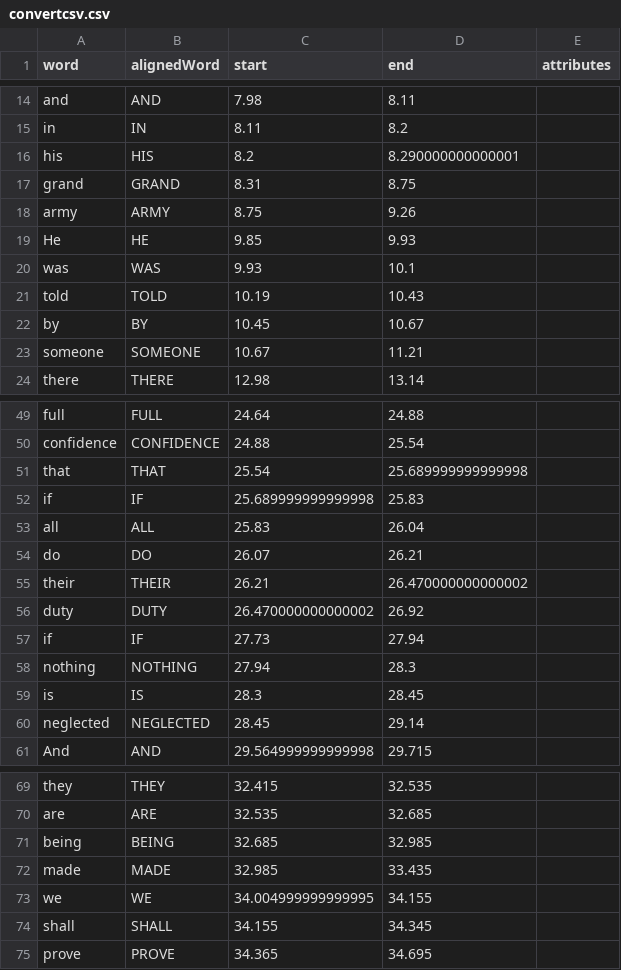
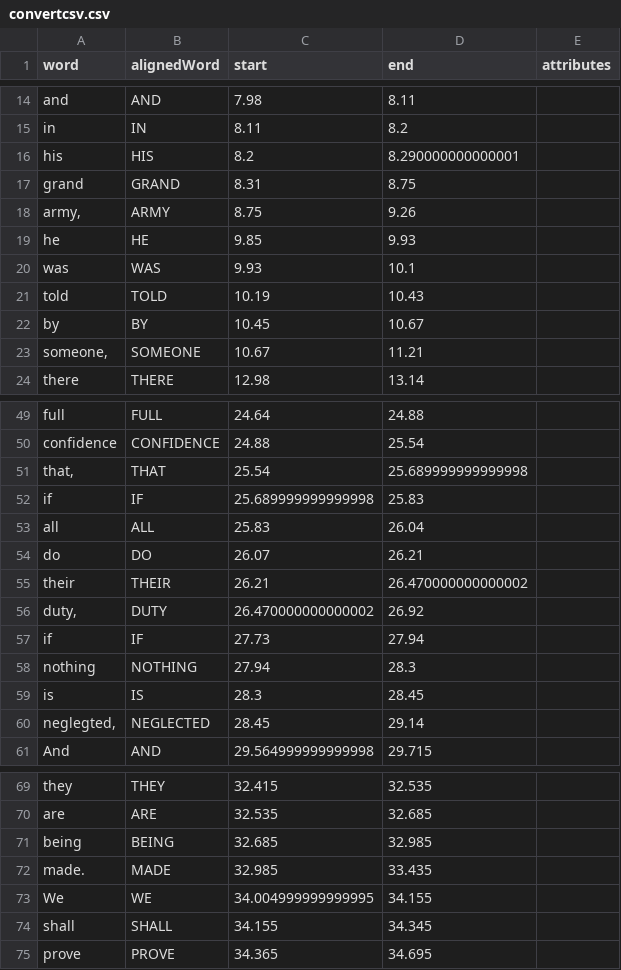
Before and after one commit to midorikocak/never-surrender, a CSV file: data/convertcsv.csv, drawn as a sheet; only a part is shown, gaps mark what is left out; the diff covers the shown part only.

```diff
--- a/data/convertcsv.csv
+++ b/data/convertcsv.csv
@@ -17,4 +17,4 @@ his,HIS,8.2,8.290000000000001,
 grand,GRAND,8.31,8.75,
-army,ARMY,8.75,9.26,
-He,HE,9.85,9.93,
+"army,",ARMY,8.75,9.26,
+he,HE,9.85,9.93,
 was,WAS,9.93,10.1,
@@ -22,3 +22,3 @@ told,TOLD,10.19,10.43,
 by,BY,10.45,10.67,
-someone,SOMEONE,10.67,11.21,
+"someone,",SOMEONE,10.67,11.21,
 there,THERE,12.98,13.14,
@@ -50,3 +50,3 @@ full,FULL,24.64,24.88,
 confidence,CONFIDENCE,24.88,25.54,
-that,THAT,25.54,25.689999999999998,
+"that,",THAT,25.54,25.689999999999998,
 if,IF,25.689999999999998,25.83,
@@ -55,3 +55,3 @@ do,DO,26.07,26.21,
 their,THEIR,26.21,26.470000000000002,
-duty,DUTY,26.470000000000002,26.92,
+"duty,",DUTY,26.470000000000002,26.92,
 if,IF,27.73,27.94,
@@ -59,3 +59,3 @@ nothing,NOTHING,27.94,28.3,
 is,IS,28.3,28.45,
-neglected,NEGLECTED,28.45,29.14,
+"neglegted,",NEGLECTED,28.45,29.14,
 And,AND,29.564999999999998,29.715,
@@ -71,4 +71,4 @@ are,ARE,32.535,32.685,
 being,BEING,32.685,32.985,
-made,MADE,32.985,33.435,
-we,WE,34.004999999999995,34.155,
+made.,MADE,32.985,33.435,
+We,WE,34.004999999999995,34.155,
 shall,SHALL,34.155,34.345,
```
Also changed, not shown: 39 edited cells elsewhere in this file.
